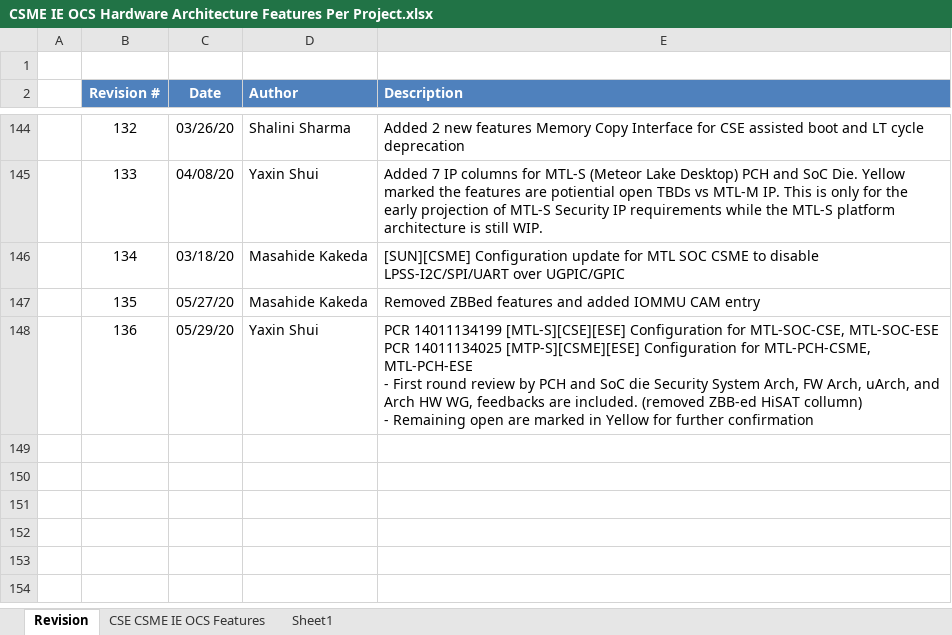
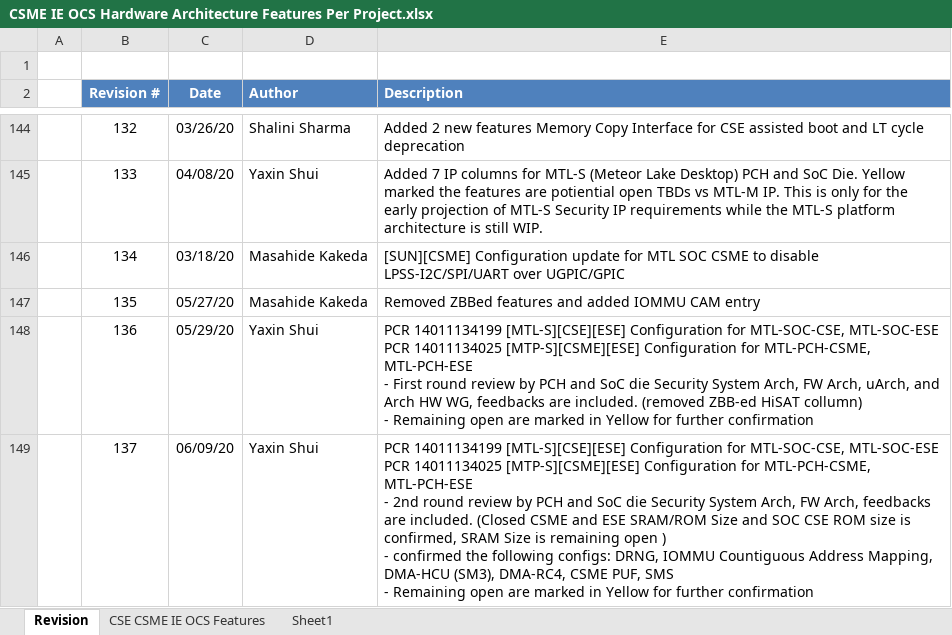
Before and after one commit to jason-ytsao/exp_submodule, an Excel workbook: ArchSpecs/Working/CSME IE OCS Hardware Architecture Features Per Project.xlsx, sheet Revision, drawn as a sheet; only a part is shown, gaps mark what is left out; values as stored, in another font and other column widths than the file's, no borders; ↵ is a line break in a cell; the diff names each change by its address in the sheet, - before the commit and + after, or states it on an @@ line.

Commit message:
137 PCR 14011134199 [MTL-S][CSE][ESE] Configuration for MTL-SOC-CSE, MTL-SOC-ESE PCR 14011134025 [MTP-S][CSME][ESE] Configuration for MTL-PCH-CSME, MTL-PCH-ESE - 2nd round review by PCH and SoC die Security System Arch, FW Arch, feedbacks are included. (Closed CSME and ESE SRAM/ROM Size and SOC CSE ROM size is confirmed, SRAM Size is remaining open ) - confirmed the following configs: DRNG,  IOMMU Countiguous Address Mapping, DMA-HCU (SM3), DMA-RC4, CSME PUF, SMS - Remaining open are marked in Yellow for further confirmation
[git-p4: depot-paths = "//depot/projects/coe/CSME/": change = 787948]

```diff
--- a/ArchSpecs/Working/CSME IE OCS Hardware Architecture Features Per Project.xlsx (sheet Revision)
+++ b/ArchSpecs/Working/CSME IE OCS Hardware Architecture Features Per Project.xlsx (sheet Revision)
+row 149:  | 137 | 06/09/20 | Yaxin Shui | PCR 14011134199 [MTL-S][CSE][ESE] Configuration for MTL-SOC-CSE, MTL-SOC-ESE ↵ PCR 14011134025 [MTP-S][CSME][ESE] Configuration for MTL-PCH-CSME, MTL-PCH-ESE ↵ - 2nd round review by PCH and SoC die Security System Arch, FW Arch, feedbacks are included. (Closed CSME and ESE SRAM/ROM Size and SOC CSE ROM size is confirmed, SRAM Size is remaining open ) ↵ - confirmed the following configs: DRNG, IOMMU Countiguous Address Mapping, DMA-HCU (SM3), DMA-RC4, CSME PUF, SMS ↵ - Remaining open are marked in Yellow for further confirmation
```
Also changed, not shown: sheet CSE CSME IE OCS Features.
